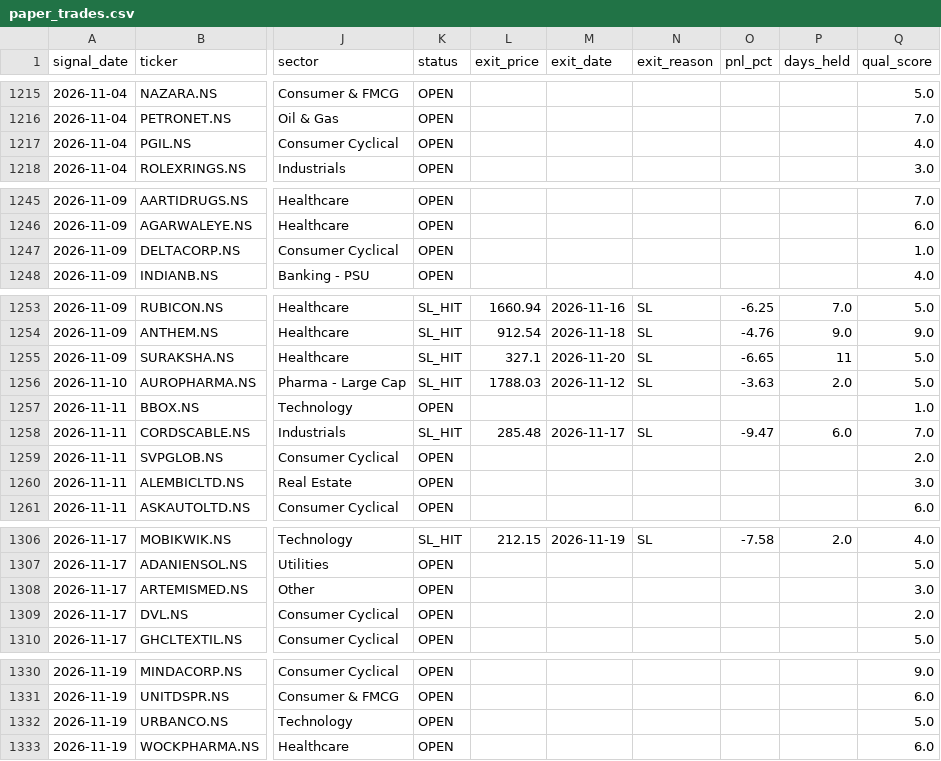
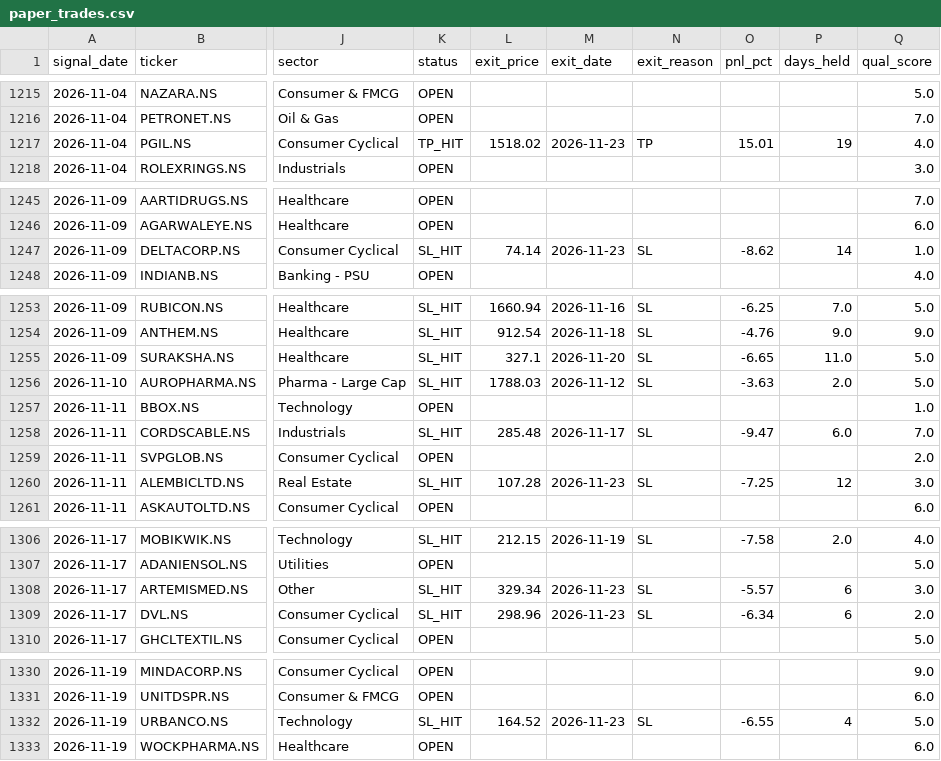
Before and after one commit to Tilak004/quant_backtesting, a CSV file: logs/paper_trades.csv, drawn as a sheet; only a part is shown, gaps mark what is left out; the diff covers the shown part only; the diff names each change by its address in the sheet, - before the commit and + after, or states it on an @@ line.

```diff
--- a/logs/paper_trades.csv
+++ b/logs/paper_trades.csv
-K1217 (status): OPEN
+K1217 (status): TP_HIT
-L1217 (exit_price): (empty)
+L1217 (exit_price): 1518.02
-M1217 (exit_date): (empty)
+M1217 (exit_date): 2026-11-23
-N1217 (exit_reason): (empty)
+N1217 (exit_reason): TP
-O1217 (pnl_pct): (empty)
+O1217 (pnl_pct): 15.01
-P1217 (days_held): (empty)
+P1217 (days_held): 19
-K1247 (status): OPEN
+K1247 (status): SL_HIT
-L1247 (exit_price): (empty)
+L1247 (exit_price): 74.14
-M1247 (exit_date): (empty)
+M1247 (exit_date): 2026-11-23
-N1247 (exit_reason): (empty)
+N1247 (exit_reason): SL
-O1247 (pnl_pct): (empty)
+O1247 (pnl_pct): -8.62
-P1247 (days_held): (empty)
+P1247 (days_held): 14
-P1255 (days_held): 11
+P1255 (days_held): 11.0
-K1260 (status): OPEN
+K1260 (status): SL_HIT
-L1260 (exit_price): (empty)
+L1260 (exit_price): 107.28
-M1260 (exit_date): (empty)
+M1260 (exit_date): 2026-11-23
-N1260 (exit_reason): (empty)
+N1260 (exit_reason): SL
-O1260 (pnl_pct): (empty)
+O1260 (pnl_pct): -7.25
-P1260 (days_held): (empty)
+P1260 (days_held): 12
-K1308:K1309 (status): OPEN
+K1308:K1309 (status): SL_HIT
-L1308 (exit_price): (empty)
+L1308 (exit_price): 329.34
-M1308:M1309 (exit_date): (empty)
+M1308:M1309 (exit_date): 2026-11-23
-N1308:N1309 (exit_reason): (empty)
+N1308:N1309 (exit_reason): SL
-O1308 (pnl_pct): (empty)
+O1308 (pnl_pct): -5.57
-P1308:P1309 (days_held): (empty)
+P1308:P1309 (days_held): 6
-L1309 (exit_price): (empty)
+L1309 (exit_price): 298.96
-O1309 (pnl_pct): (empty)
+O1309 (pnl_pct): -6.34
-K1332 (status): OPEN
+K1332 (status): SL_HIT
-L1332 (exit_price): (empty)
+L1332 (exit_price): 164.52
-M1332 (exit_date): (empty)
+M1332 (exit_date): 2026-11-23
-N1332 (exit_reason): (empty)
+N1332 (exit_reason): SL
-O1332 (pnl_pct): (empty)
+O1332 (pnl_pct): -6.55
-P1332 (days_held): (empty)
+P1332 (days_held): 4
```
Also changed, not shown: 3 added rows and 32 edited cells elsewhere in this file.
